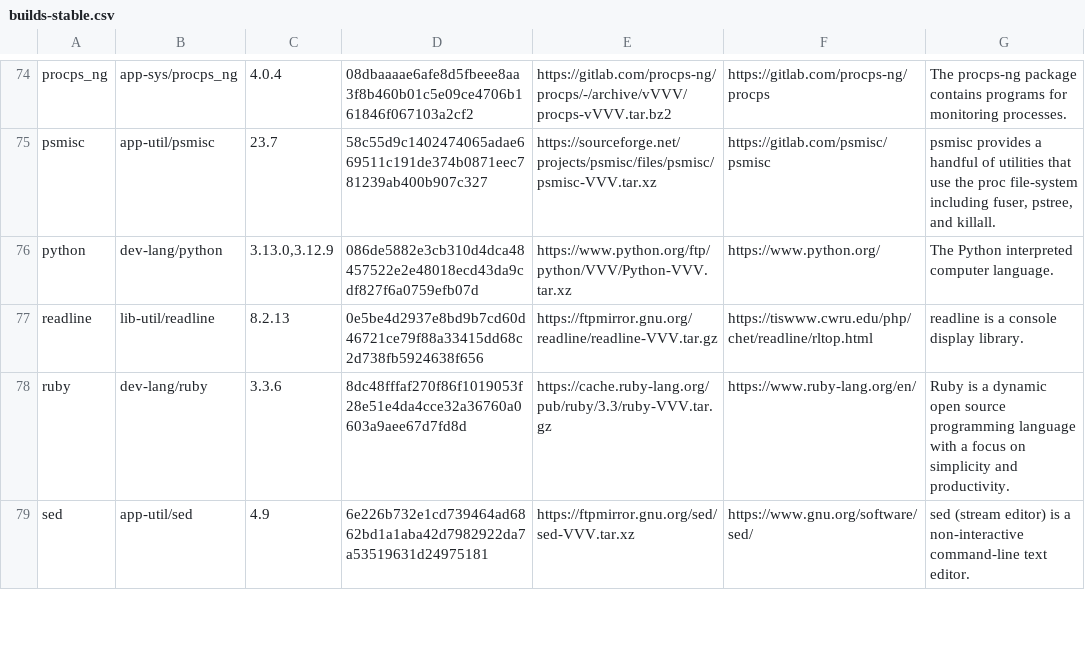
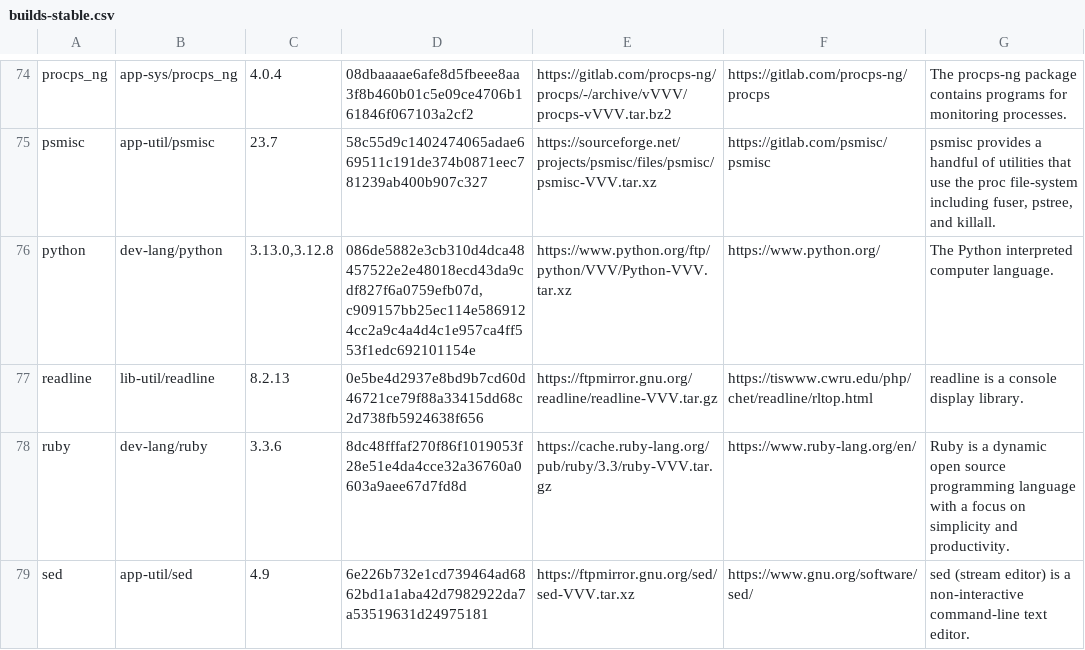
Before and after one commit to DarrenKirby/builds, a CSV file: scripts/builds-stable.csv, drawn as a sheet; only a part is shown, gaps mark what is left out.

Commit message:
Multiple versions for Python

```diff
--- a/scripts/builds-stable.csv
+++ b/scripts/builds-stable.csv
@@ -75,3 +75,3 @@ procps_ng;app-sys/procps_ng;4.0.4;08dbaaaae6afe8d5fbeee8aa3f8b460b01c5e09ce4706b
 psmisc;app-util/psmisc;23.7;58c55d9c1402474065adae669511c191de374b0871eec781239ab400b907c327;https://sourceforge.net/projects/psmisc/files/psmisc/psmisc-VVV.tar.xz;https://gitlab.com/psmisc/psmisc;psmisc provides a handful of utilities that use the proc file-system including fuser, pstree, and killall.
-python;dev-lang/python;3.13.0,3.12.9;086de5882e3cb310d4dca48457522e2e48018ecd43da9cdf827f6a0759efb07d;https://www.python.org/ftp/python/VVV/Python-VVV.tar.xz;https://www.python.org/;The Python interpreted computer language.
+python;dev-lang/python;3.13.0,3.12.8;086de5882e3cb310d4dca48457522e2e48018ecd43da9cdf827f6a0759efb07d,c909157bb25ec114e5869124cc2a9c4a4d4c1e957ca4ff553f1edc692101154e;https://www.python.org/ftp/python/VVV/Python-VVV.tar.xz;https://www.python.org/;The Python interpreted computer language.
 readline;lib-util/readline;8.2.13;0e5be4d2937e8bd9b7cd60d46721ce79f88a33415dd68c2d738fb5924638f656;https://ftpmirror.gnu.org/readline/readline-VVV.tar.gz;https://tiswww.cwru.edu/php/chet/readline/rltop.html;readline is a console display library.
```
